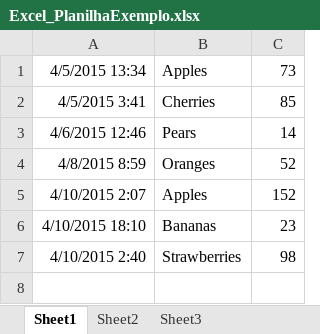
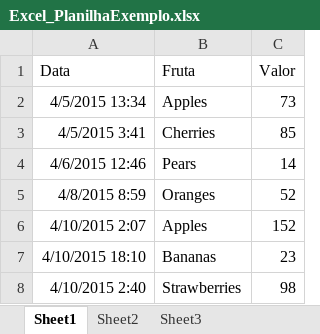
Before and after one commit to ruanrockdev/RPA_With_Python, an Excel workbook: PythonFiles_for_Tests/Excel_PlanilhaExemplo.xlsx, sheet Sheet1, drawn as a sheet; values as stored, in another font and other column widths than the file's, no borders; the diff names each change by its address in the sheet, - before the commit and + after, or states it on an @@ line.

```diff
--- a/PythonFiles_for_Tests/Excel_PlanilhaExemplo.xlsx (sheet Sheet1)
+++ b/PythonFiles_for_Tests/Excel_PlanilhaExemplo.xlsx (sheet Sheet1)
+row 1: Data | Fruta | Valor
```
Also changed, not shown: 1 other file.
